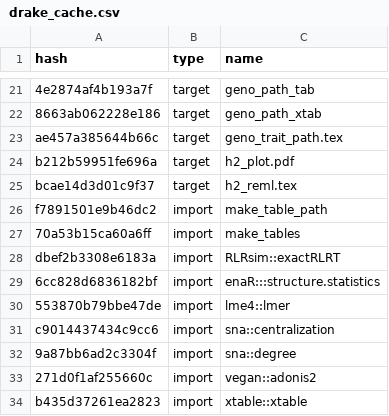
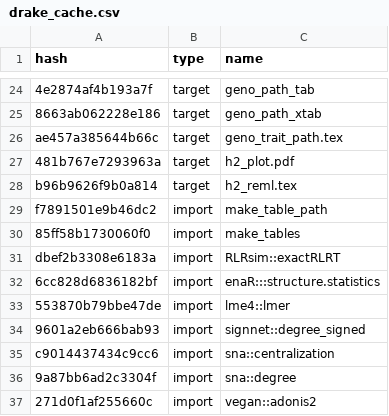
Before and after one commit to ECGen/comgen, a CSV file: drake_cache.csv, drawn as a sheet; only a part is shown, gaps mark what is left out; the shorter side is filled out with more unchanged rows; addresses are those after the commit; the diff covers the shown part only; the diff names each change by its address in the sheet, - before the commit and + after, or states it on an @@ line.

```diff
--- a/drake_cache.csv
+++ b/drake_cache.csv
-A27 (hash): b212b59951fe696a
+A27 (hash): 481b767e7293963a
-A28 (hash): bcae14d3d01c9f37
+A28 (hash): b96b9626f9b0a814
-A30 (hash): 70a53b15ca60a6ff
+A30 (hash): 85ff58b1730060f0
+row 34: 9601a2eb666bab93 | import | signnet::degree_signed
```
Also changed, not shown: 4 added rows and 15 edited cells elsewhere in this file, 9 other files.
